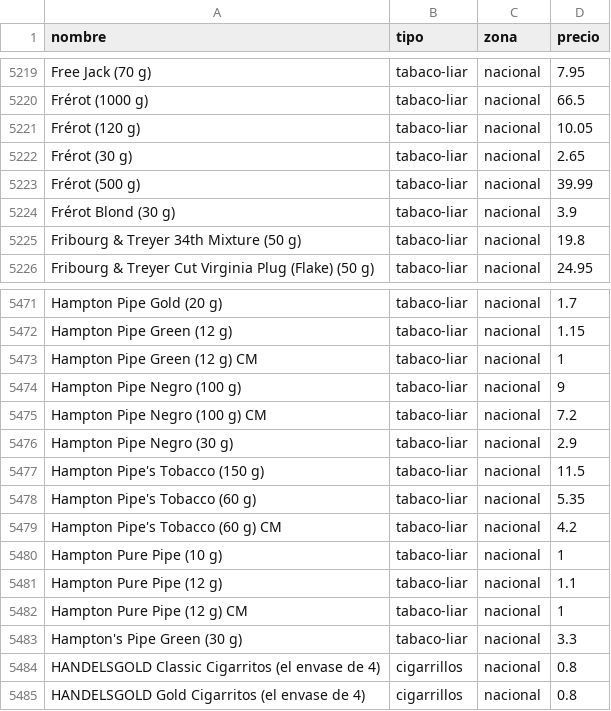
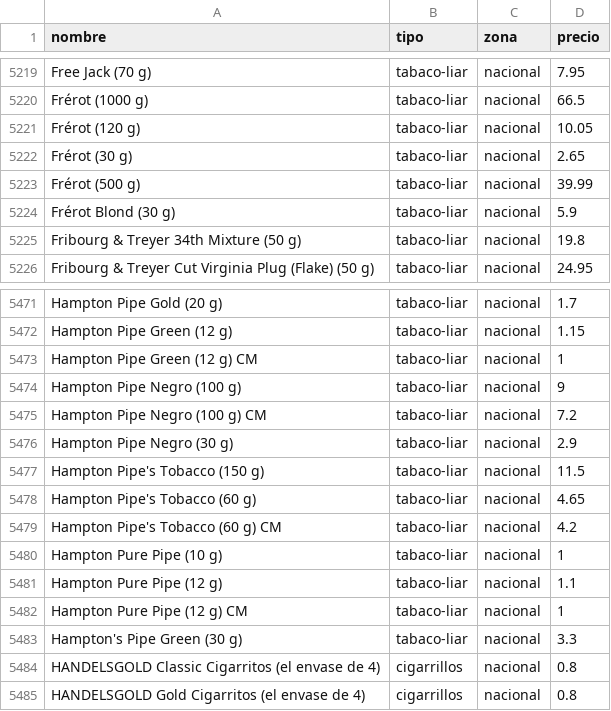
Before and after one commit to marcosics/mitabaco-new, a CSV file: tabaco.csv, drawn as a sheet; only a part is shown, gaps mark what is left out.

```diff
--- a/tabaco.csv
+++ b/tabaco.csv
@@ -5223,3 +5223,3 @@ Frérot (30 g),tabaco-liar,nacional,2.65
 Frérot (500 g),tabaco-liar,nacional,39.99
-Frérot Blond (30 g),tabaco-liar,nacional,3.9
+Frérot Blond (30 g),tabaco-liar,nacional,5.9
 Fribourg & Treyer 34th Mixture (50 g),tabaco-liar,nacional,19.8
@@ -5477,3 +5477,3 @@ Hampton Pipe Negro (30 g),tabaco-liar,nacional,2.9
 Hampton Pipe's Tobacco (150 g),tabaco-liar,nacional,11.5
-Hampton Pipe's Tobacco (60 g),tabaco-liar,nacional,5.35
+Hampton Pipe's Tobacco (60 g),tabaco-liar,nacional,4.65
 Hampton Pipe's Tobacco (60 g) CM,tabaco-liar,nacional,4.2
```
Also changed, not shown: 1 other file.
